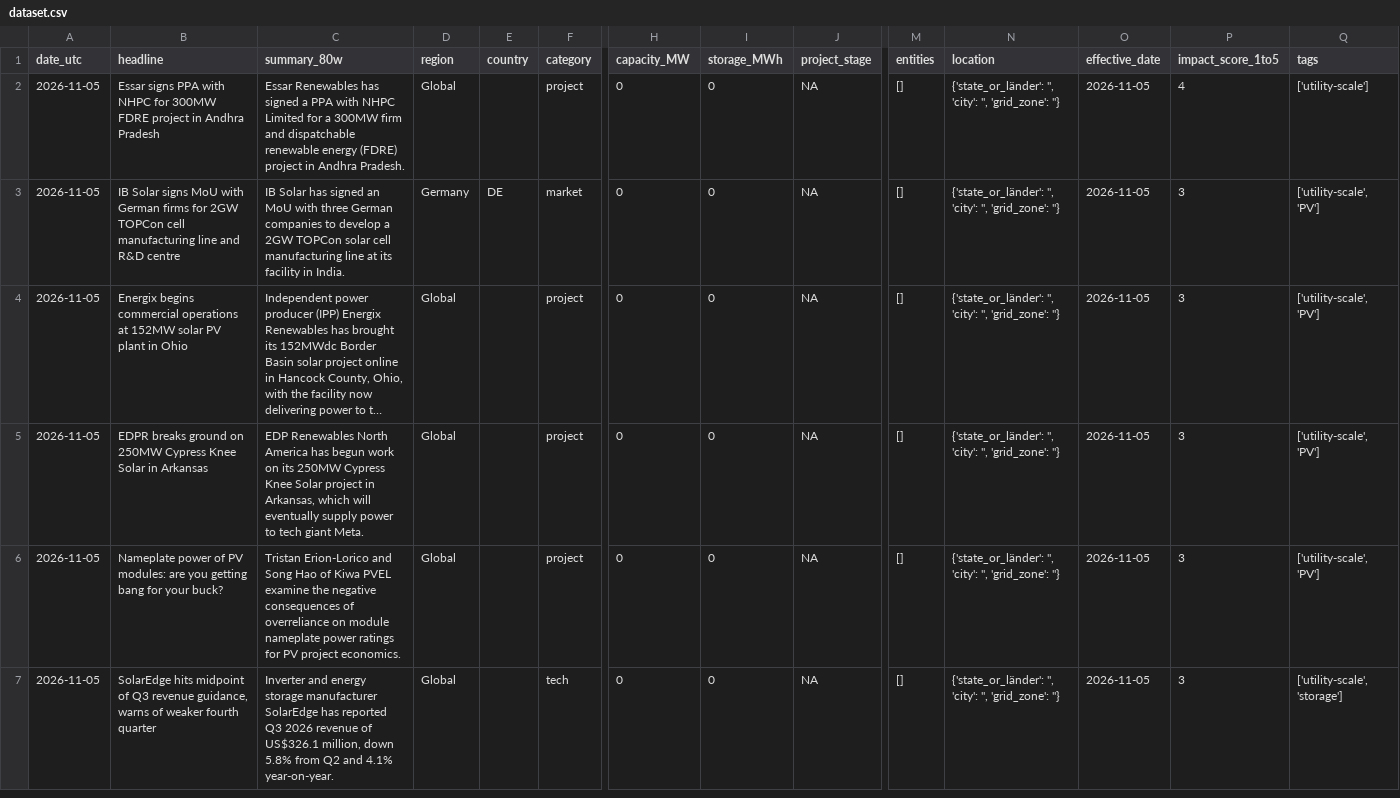
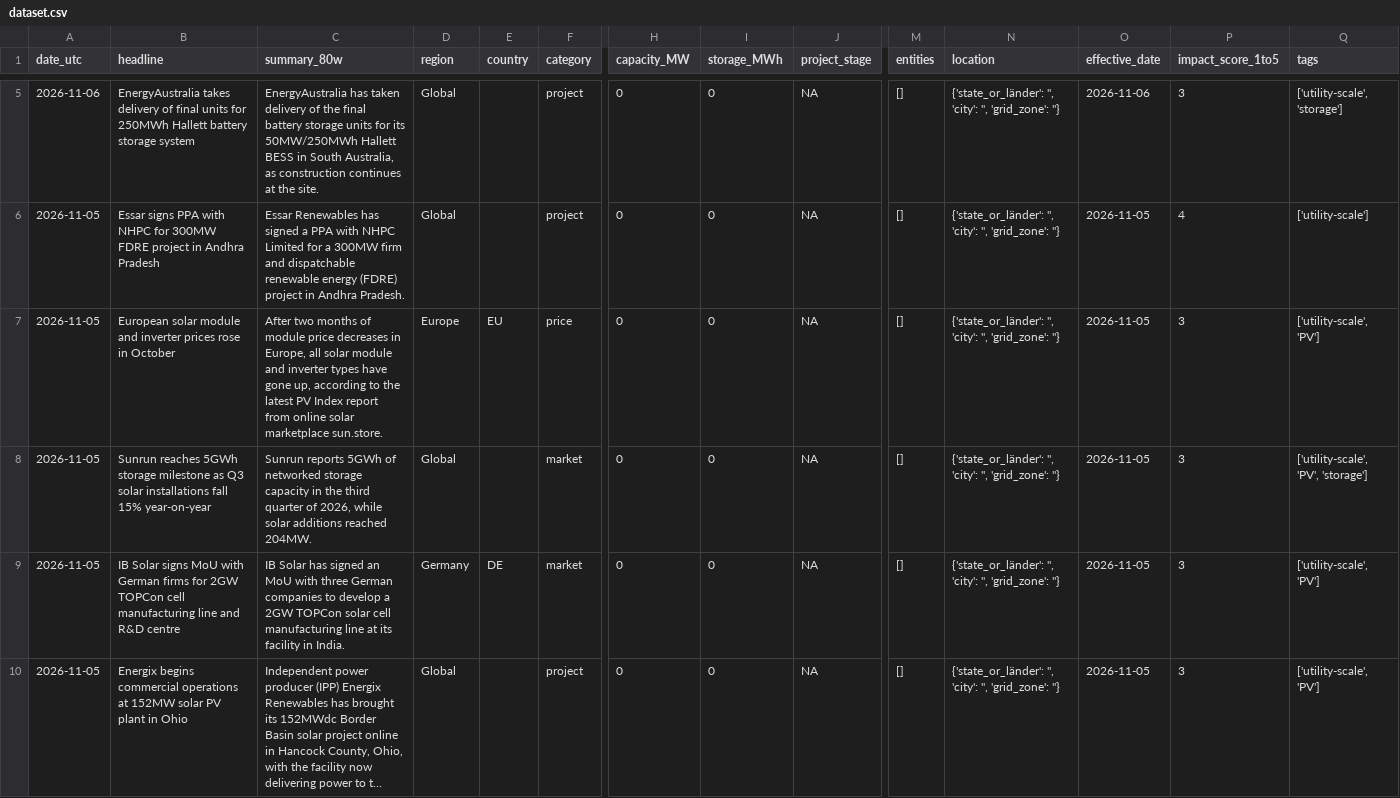
Before and after one commit to Kherde/Global-PV-BESS-Intelligence-Hub-DE-IN-EU-, a CSV file: docs/dataset.csv, drawn as a sheet; only a part is shown, gaps mark what is left out; the shorter side is filled out with more unchanged rows; long unchanged cells end in …; rows hold the shown columns only; the diff covers the shown part only; the diff names each change by its address in the sheet, - before the commit and + after, or states it on an @@ line.

```diff
--- a/docs/dataset.csv
+++ b/docs/dataset.csv
+row 5: 2026-11-06 | EnergyAustralia takes delivery of final units for 250MWh Hallett battery storage system | EnergyAustralia has taken delivery of the final battery storage units for its 50MW/250MWh Hallett BESS in South Australia, as construction continues at the site. | Global |  | project | 0 | 0 | NA | [] | {'state_or_länder': '', 'city': '', 'grid_zone': ''} | 2026-11-06 | 3 | ['utility-scale', 'storage']
+row 7: 2026-11-05 | European solar module and inverter prices rose in October | After two months of module price decreases in Europe, all solar module and inverter types have gone up, according to the latest PV Index report from online solar marketplace sun.store. | Europe | EU | price | 0 | 0 | NA | [] | {'state_or_länder': '', 'city': '', 'grid_zone': ''} | 2026-11-05 | 3 | ['utility-scale', 'PV']
+row 8: 2026-11-05 | Sunrun reaches 5GWh storage milestone as Q3 solar installations fall 15% year-on-year | Sunrun reports 5GWh of networked storage capacity in the third quarter of 2026, while solar additions reached 204MW. | Global |  | market | 0 | 0 | NA | [] | {'state_or_länder': '', 'city': '', 'grid_zone': ''} | 2026-11-05 | 3 | ['utility-scale', 'PV', 'storage']
```
Also changed, not shown: 3 added rows and 6 removed rows elsewhere in this file, 1 other file.
